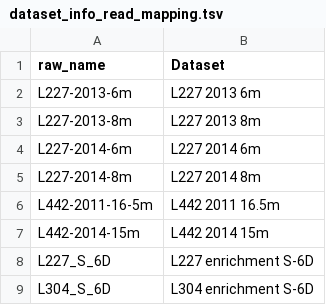
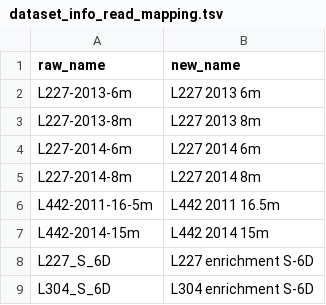
Before and after one commit to jmtsuji/chlorobia-cyc2-genomics, a TSV file: Figure_03_environmental_abundances/input_data/dataset_info_read_mapping.tsv, drawn as a sheet.

Commit message:
Clarified header

```diff
--- a/Figure_03_environmental_abundances/input_data/dataset_info_read_mapping.tsv
+++ b/Figure_03_environmental_abundances/input_data/dataset_info_read_mapping.tsv
@@ -1,2 +1,2 @@
-raw_name	Dataset
+raw_name	new_name
 L227-2013-6m	L227 2013 6m
```
